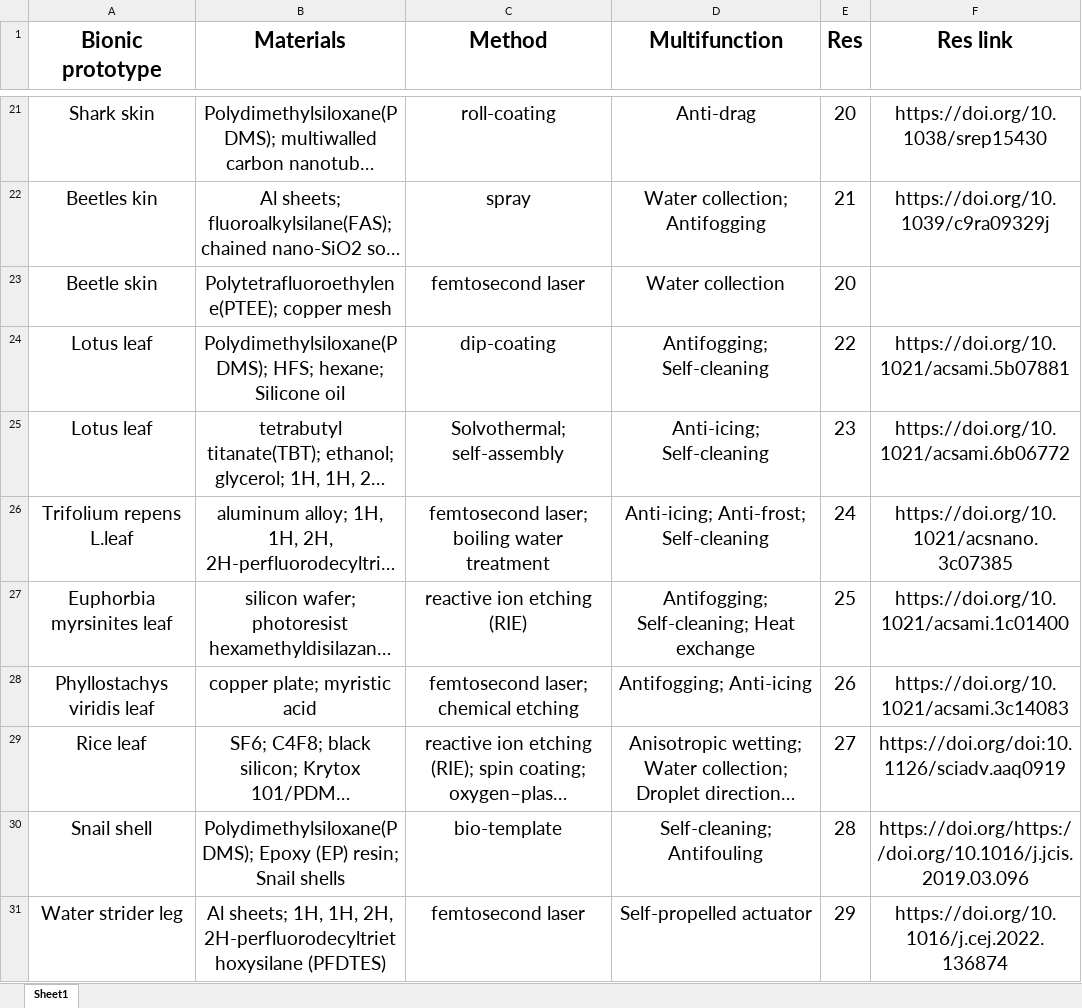
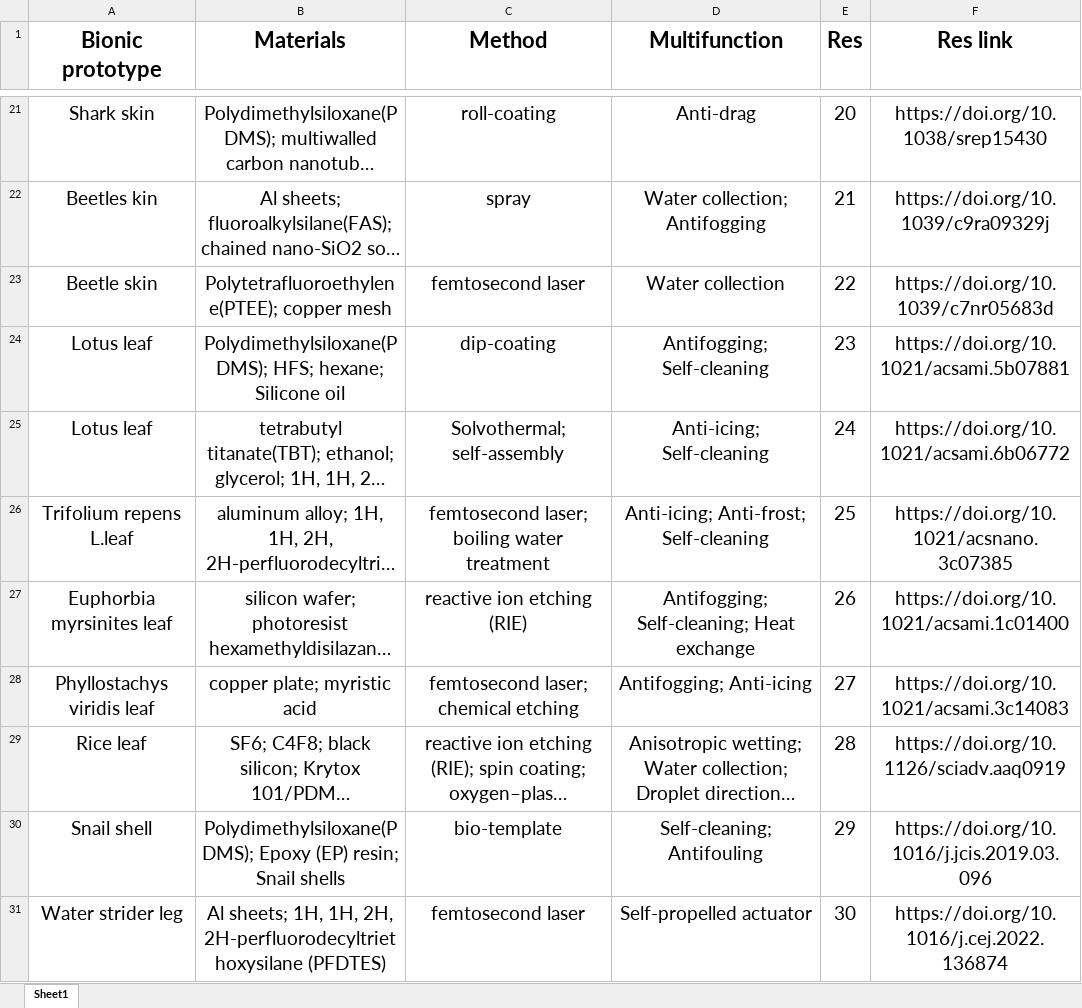
Before and after one commit to HenryStephen/BionicPathSelection, an Excel workbook: data/table.xlsx, sheet Sheet1, drawn as a sheet; only a part is shown, gaps mark what is left out; long unchanged cells end in …; values as stored, in another font and other column widths than the file's, no borders; the diff names each change by its address in the sheet, - before the commit and + after, or states it on an @@ line.

```diff
--- a/data/table.xlsx (sheet Sheet1)
+++ b/data/table.xlsx (sheet Sheet1)
-E23 (Res): 20
+E23 (Res): 22
-F23 (Res link): (empty)
+F23 (Res link): https://doi.org/10.1039/c7nr05683d
-E24 (Res): 22
+E24 (Res): 23
-E25 (Res): 23
+E25 (Res): 24
-E26 (Res): 24
+E26 (Res): 25
-E27 (Res): 25
+E27 (Res): 26
-E28 (Res): 26
+E28 (Res): 27
-E29 (Res): 27
+E29 (Res): 28
-F29 (Res link): https://doi.org/doi:10.1126/sciadv.aaq0919
+F29 (Res link): https://doi.org/10.1126/sciadv.aaq0919
-E30 (Res): 28
+E30 (Res): 29
-F30 (Res link): https://doi.org/https://doi.org/10.1016/j.jcis.2019.03.096
+F30 (Res link): https://doi.org/10.1016/j.jcis.2019.03.096
-E31 (Res): 29
+E31 (Res): 30
```
Also changed, not shown: data/filtered_table.xlsx, 1 other file.
